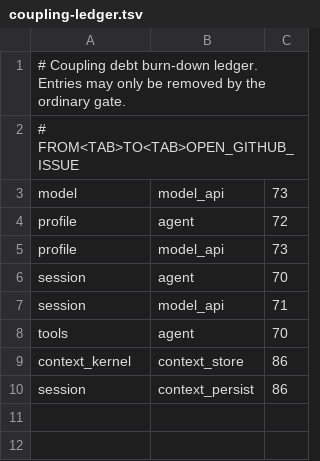
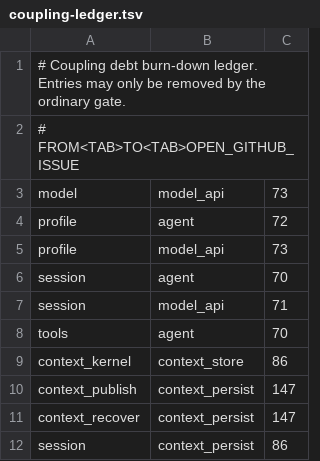
Before and after one commit to vybestack/llxprt-code-rs, a TSV file: xtask/coupling-ledger.tsv, drawn as a sheet; the diff names each change by its address in the sheet, - before the commit and + after, or states it on an @@ line.

Commit message:
Record coupling debt rows for the publish and recover persist edges

```diff
--- a/xtask/coupling-ledger.tsv
+++ b/xtask/coupling-ledger.tsv
+row 10: context_publish | context_persist | 147
+row 11: context_recover | context_persist | 147
```
